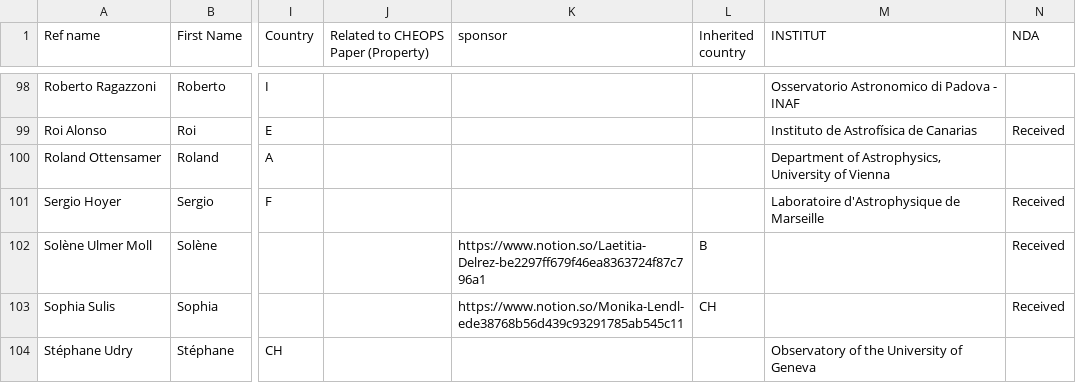
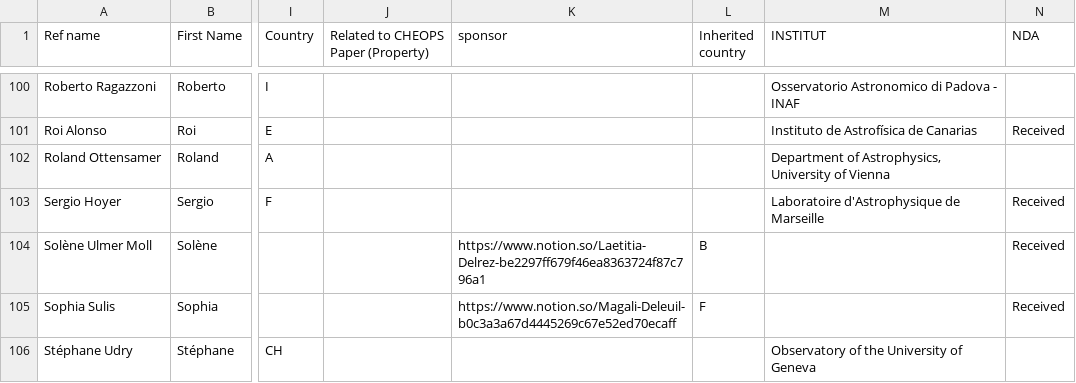
Before and after one commit to adleleu/author_list, a CSV file: CHEOPS_Science_Team_new.csv, drawn as a sheet; only a part is shown, gaps mark what is left out; addresses are those after the commit; the diff covers the shown part only; the diff names each change by its address in the sheet, - before the commit and + after, or states it on an @@ line.

```diff
--- a/CHEOPS_Science_Team_new.csv
+++ b/CHEOPS_Science_Team_new.csv
-K105 (sponsor): https://www.notion.so/Monika-Lendl-ede38768b56d439c93291785ab545c11
+K105 (sponsor): https://www.notion.so/Magali-Deleuil-b0c3a3a67d4445269c67e52ed70ecaff
-L105 (Inherited country): CH
+L105 (Inherited country): F
```
Also changed, not shown: 7 added rows, 2 removed rows, 1 moved row and 36 edited cells elsewhere in this file, 1 other file.
